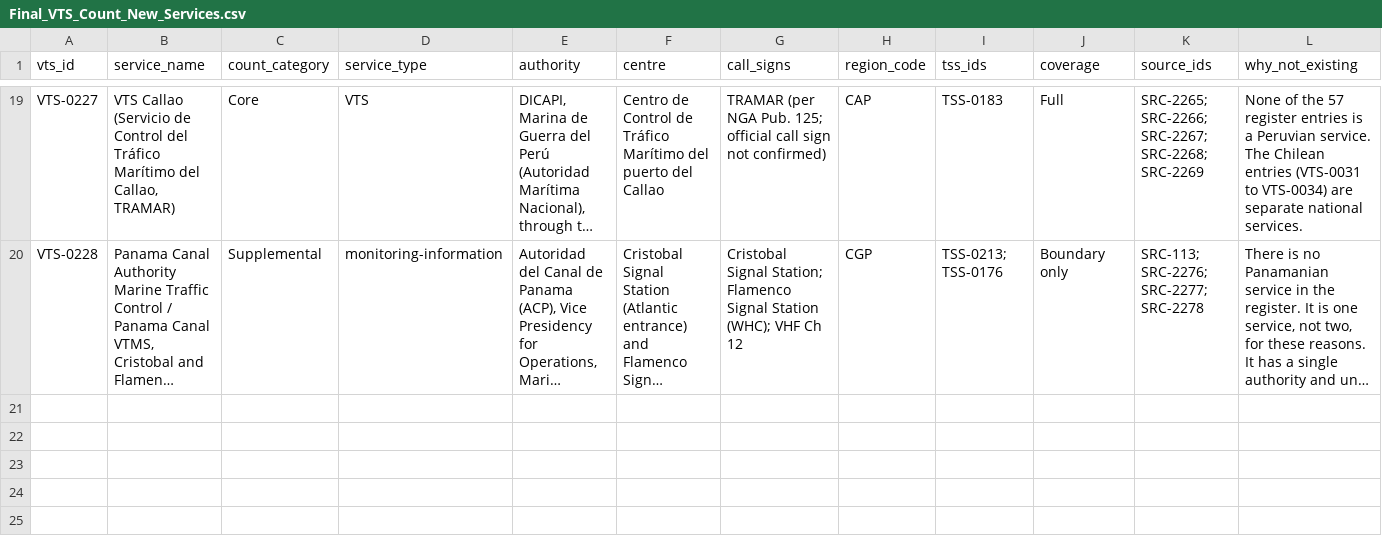
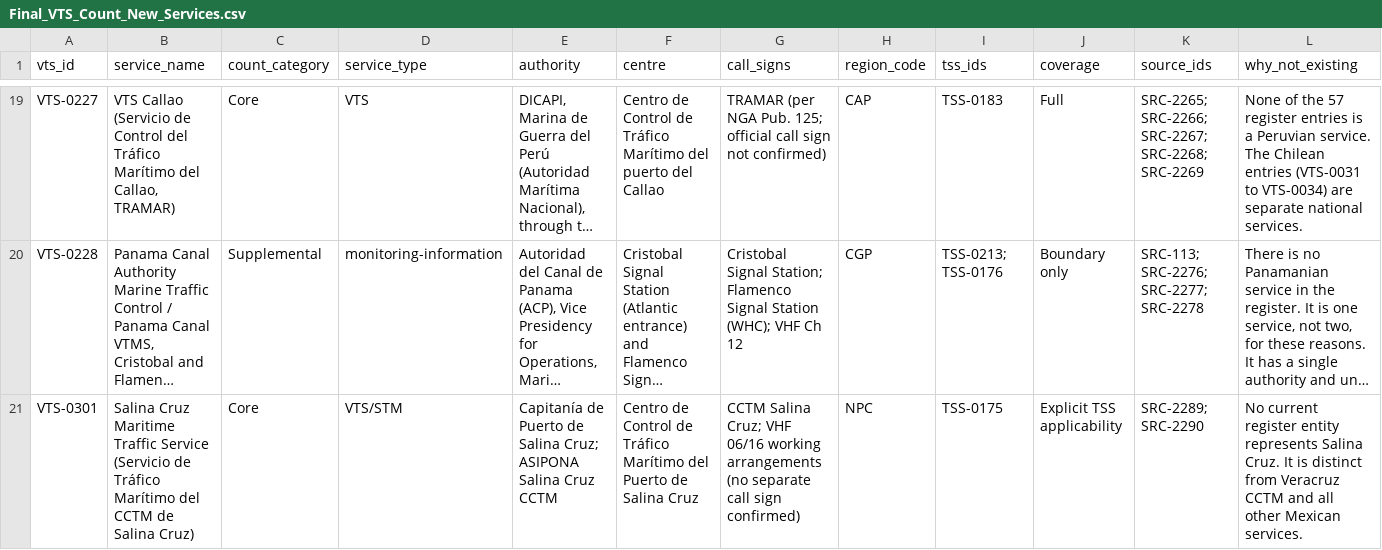
Before and after one commit to GerardP515/Global-VTS, a CSV file: data/current/Final_VTS_Count_New_Services.csv, drawn as a sheet; only a part is shown, gaps mark what is left out; long unchanged cells end in …; rows hold the shown columns only; the diff names each change by its address in the sheet, - before the commit and + after, or states it on an @@ line.

Commit message:
FC-C: record Salina Cruz as new core service

```diff
--- a/data/current/Final_VTS_Count_New_Services.csv
+++ b/data/current/Final_VTS_Count_New_Services.csv
+row 21: VTS-0301 | Salina Cruz Maritime Traffic Service (Servicio de Tráfico Marítimo del CCTM de Salina Cruz) | Core | VTS/STM | Capitanía de Puerto de Salina Cruz; ASIPONA Salina Cruz CCTM | Centro de Control de Tráfico Marítimo del Puerto de Salina Cruz | CCTM Salina Cruz; VHF 06/16 working arrangements (no separate call sign confirmed) | NPC | TSS-0175 | Explicit TSS applicability | SRC-2289; SRC-2290 | No current register entity represents Salina Cruz. It is distinct from Veracruz CCTM and all other Mexican services.
```
